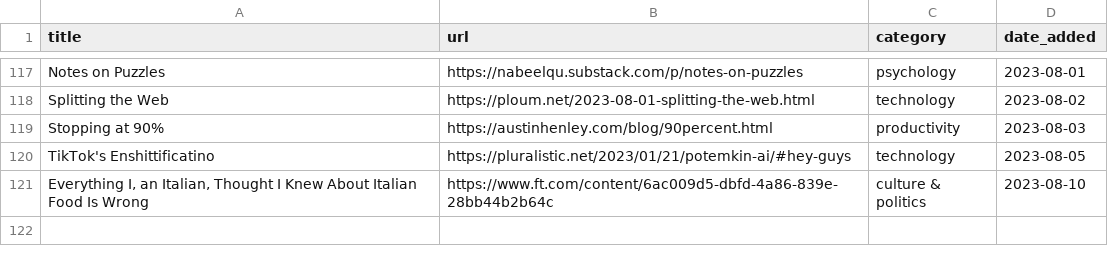
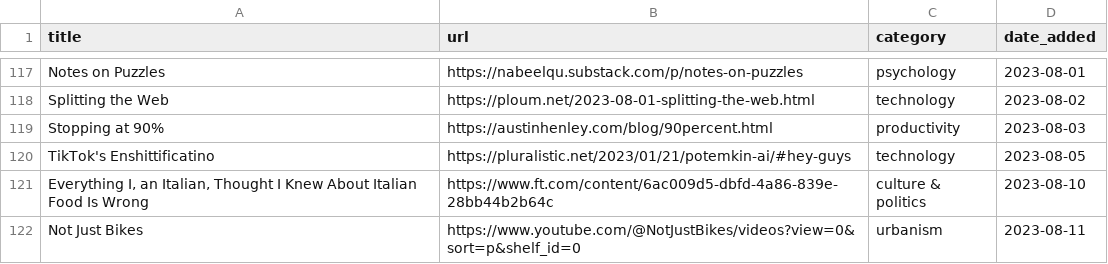
Before and after one commit to jdonland/bookmarks, a CSV file: bookmarks.csv, drawn as a sheet; only a part is shown, gaps mark what is left out.

Commit message:
not just bikes

```diff
--- a/bookmarks.csv
+++ b/bookmarks.csv
@@ -121 +121,2 @@ TikTok's Enshittificatino,https://pluralistic.net/2023/01/21/potemkin-ai/#hey-gu
 "Everything I, an Italian, Thought I Knew About Italian Food Is Wrong",https://www.ft.com/content/6ac009d5-dbfd-4a86-839e-28bb44b2b64c,culture & politics,2023-08-10
+Not Just Bikes,https://www.youtube.com/@NotJustBikes/videos?view=0&sort=p&shelf_id=0,urbanism,2023-08-11
```
Also changed, not shown: 2 other files.
